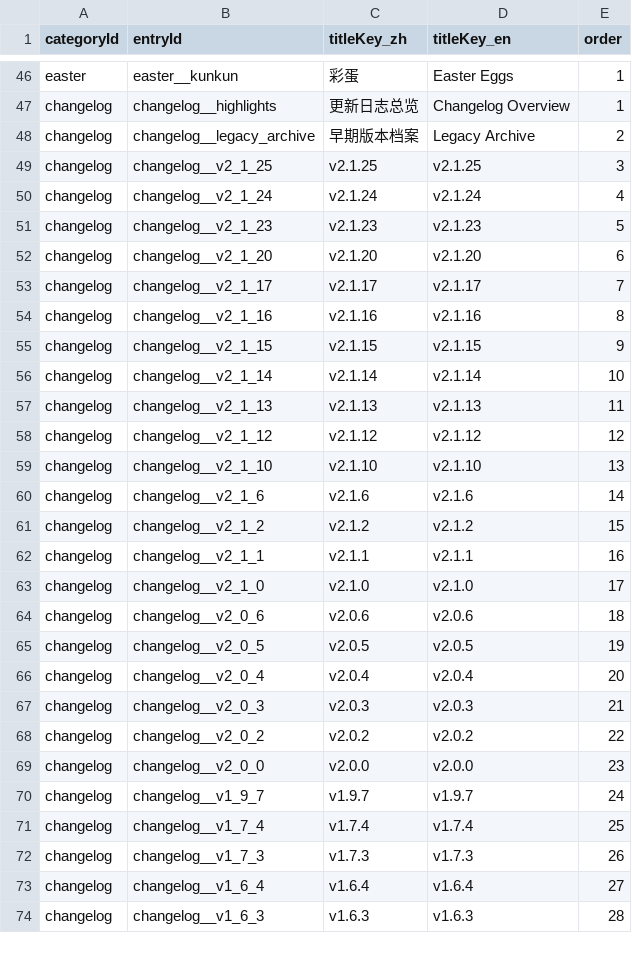
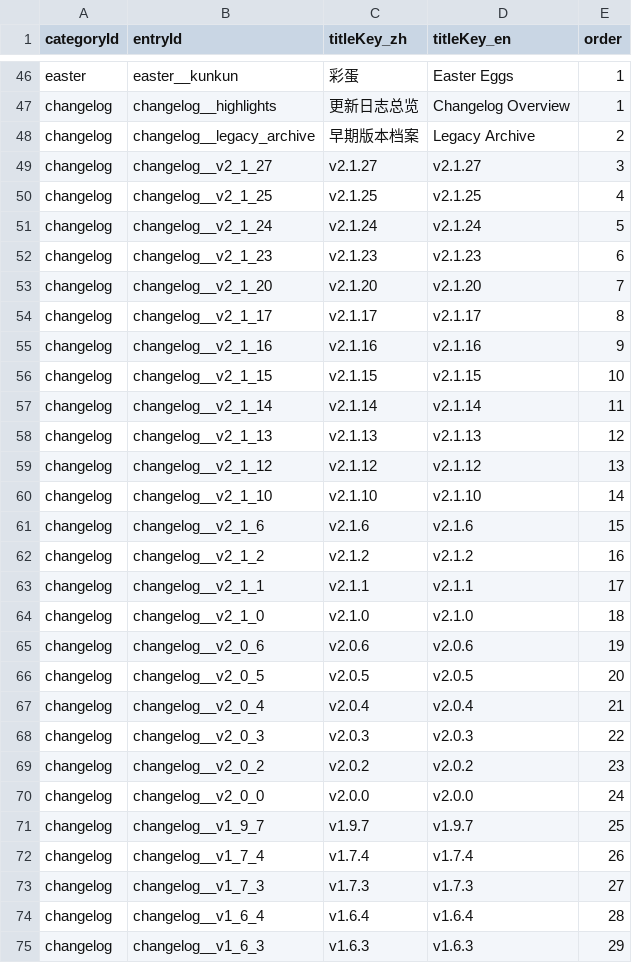
Before and after one commit to GASEN1216/BossRushMod, a TSV file: WikiContent/catalog.tsv, drawn as a sheet; only a part is shown, gaps mark what is left out; the diff covers the shown part only.

Commit message:
docs(wiki): 同步 2.1.24 以来的 WikiContent

```diff
--- a/WikiContent/catalog.tsv
+++ b/WikiContent/catalog.tsv
@@ -48,27 +48,28 @@ changelog	changelog__highlights	更新日志总览	Changelog Overview	1
 changelog	changelog__legacy_archive	早期版本档案	Legacy Archive	2
-changelog	changelog__v2_1_25	v2.1.25	v2.1.25	3
-changelog	changelog__v2_1_24	v2.1.24	v2.1.24	4
-changelog	changelog__v2_1_23	v2.1.23	v2.1.23	5
-changelog	changelog__v2_1_20	v2.1.20	v2.1.20	6
-changelog	changelog__v2_1_17	v2.1.17	v2.1.17	7
-changelog	changelog__v2_1_16	v2.1.16	v2.1.16	8
-changelog	changelog__v2_1_15	v2.1.15	v2.1.15	9
-changelog	changelog__v2_1_14	v2.1.14	v2.1.14	10
-changelog	changelog__v2_1_13	v2.1.13	v2.1.13	11
-changelog	changelog__v2_1_12	v2.1.12	v2.1.12	12
-changelog	changelog__v2_1_10	v2.1.10	v2.1.10	13
-changelog	changelog__v2_1_6	v2.1.6	v2.1.6	14
-changelog	changelog__v2_1_2	v2.1.2	v2.1.2	15
-changelog	changelog__v2_1_1	v2.1.1	v2.1.1	16
-changelog	changelog__v2_1_0	v2.1.0	v2.1.0	17
-changelog	changelog__v2_0_6	v2.0.6	v2.0.6	18
-changelog	changelog__v2_0_5	v2.0.5	v2.0.5	19
-changelog	changelog__v2_0_4	v2.0.4	v2.0.4	20
-changelog	changelog__v2_0_3	v2.0.3	v2.0.3	21
-changelog	changelog__v2_0_2	v2.0.2	v2.0.2	22
-changelog	changelog__v2_0_0	v2.0.0	v2.0.0	23
-changelog	changelog__v1_9_7	v1.9.7	v1.9.7	24
-changelog	changelog__v1_7_4	v1.7.4	v1.7.4	25
-changelog	changelog__v1_7_3	v1.7.3	v1.7.3	26
-changelog	changelog__v1_6_4	v1.6.4	v1.6.4	27
-changelog	changelog__v1_6_3	v1.6.3	v1.6.3	28
+changelog	changelog__v2_1_27	v2.1.27	v2.1.27	3
+changelog	changelog__v2_1_25	v2.1.25	v2.1.25	4
+changelog	changelog__v2_1_24	v2.1.24	v2.1.24	5
+changelog	changelog__v2_1_23	v2.1.23	v2.1.23	6
+changelog	changelog__v2_1_20	v2.1.20	v2.1.20	7
+changelog	changelog__v2_1_17	v2.1.17	v2.1.17	8
+changelog	changelog__v2_1_16	v2.1.16	v2.1.16	9
+changelog	changelog__v2_1_15	v2.1.15	v2.1.15	10
+changelog	changelog__v2_1_14	v2.1.14	v2.1.14	11
+changelog	changelog__v2_1_13	v2.1.13	v2.1.13	12
+changelog	changelog__v2_1_12	v2.1.12	v2.1.12	13
+changelog	changelog__v2_1_10	v2.1.10	v2.1.10	14
+changelog	changelog__v2_1_6	v2.1.6	v2.1.6	15
+changelog	changelog__v2_1_2	v2.1.2	v2.1.2	16
+changelog	changelog__v2_1_1	v2.1.1	v2.1.1	17
+changelog	changelog__v2_1_0	v2.1.0	v2.1.0	18
+changelog	changelog__v2_0_6	v2.0.6	v2.0.6	19
+changelog	changelog__v2_0_5	v2.0.5	v2.0.5	20
+changelog	changelog__v2_0_4	v2.0.4	v2.0.4	21
+changelog	changelog__v2_0_3	v2.0.3	v2.0.3	22
+changelog	changelog__v2_0_2	v2.0.2	v2.0.2	23
+changelog	changelog__v2_0_0	v2.0.0	v2.0.0	24
+changelog	changelog__v1_9_7	v1.9.7	v1.9.7	25
+changelog	changelog__v1_7_4	v1.7.4	v1.7.4	26
+changelog	changelog__v1_7_3	v1.7.3	v1.7.3	27
+changelog	changelog__v1_6_4	v1.6.4	v1.6.4	28
+changelog	changelog__v1_6_3	v1.6.3	v1.6.3	29
```
Also changed, not shown: 1 edited cell elsewhere in this file, 18 other files.
